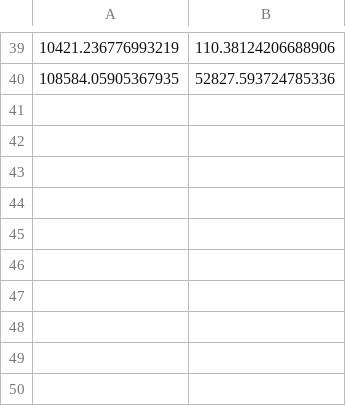
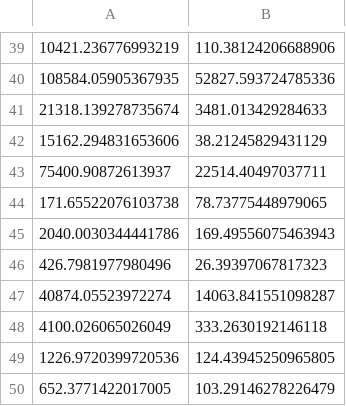
Before and after one commit to ErJedermann/RECORD, a CSV file: simulation_data/public_model/100kmFibo_cont_14400sec_3eves_weakEvents_noisyPrediction.csv, drawn as a sheet; only a part is shown, gaps mark what is left out.

```diff
--- a/simulation_data/public_model/100kmFibo_cont_14400sec_3eves_weakEvents_noisyPrediction.csv
+++ b/simulation_data/public_model/100kmFibo_cont_14400sec_3eves_weakEvents_noisyPrediction.csv
@@ -40 +40,11 @@
 108584.05905367935,52827.593724785336
+21318.139278735674,3481.013429284633
+15162.294831653606,38.21245829431129
+75400.90872613937,22514.40497037711
+171.65522076103738,78.73775448979065
+2040.0030344441786,169.49556075463943
+426.7981977980496,26.39397067817323
+40874.05523972274,14063.841551098287
+4100.026065026049,333.2630192146118
+1226.9720399720536,124.43945250965805
+652.3771422017005,103.29146278226479
```
Also changed, not shown: simulation_data/public_model/100kmFibo_cont_1800sec_3eves_weakEvents_noisyPrediction.csv, simulation_data/public_model/100kmFibo_cont_180sec_3eves_weakEvents_noisyPrediction.csv, 13 other files.
